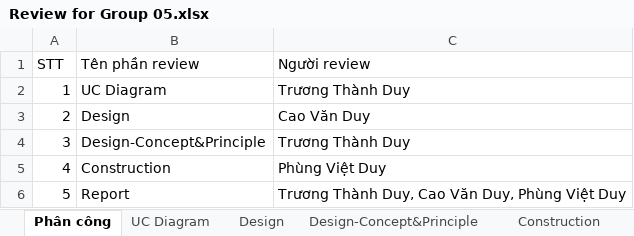
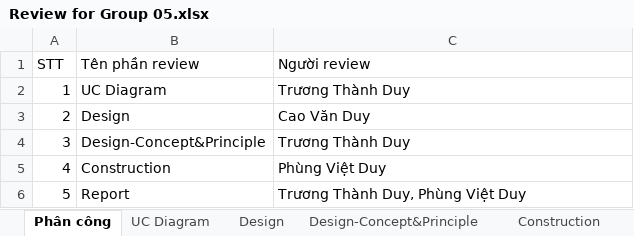
Before and after one commit to duypv98/hust-20191-software-design-and-construction, an Excel workbook: Review for Group 05.xlsx, sheet Phân công, drawn as a sheet; values as stored, in another font and other column widths than the file's, no borders; the diff names each change by its address in the sheet, - before the commit and + after, or states it on an @@ line.

Commit message:
Edit review assignments

```diff
--- a/Review for Group 05.xlsx (sheet Phân công)
+++ b/Review for Group 05.xlsx (sheet Phân công)
-C6 (Người review): Trương Thành Duy, Cao Văn Duy, Phùng Việt Duy
+C6 (Người review): Trương Thành Duy, Phùng Việt Duy
```
